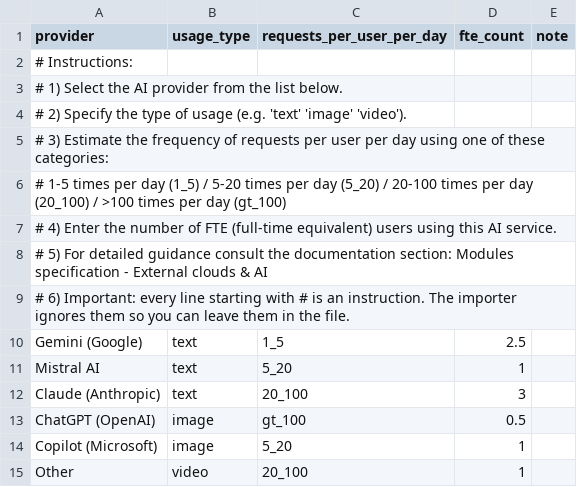
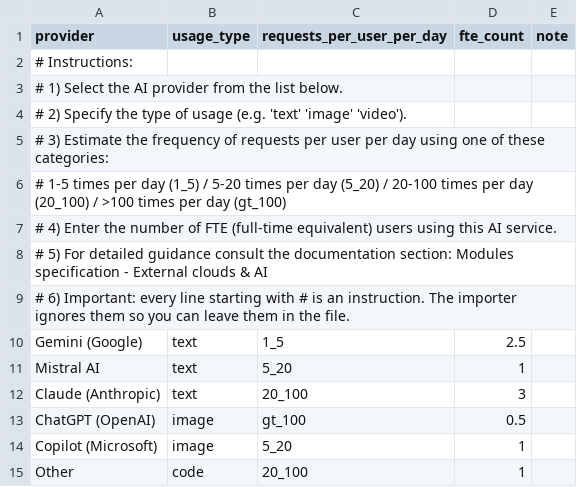
Before and after one commit to EPFL-ENAC/co2-calculator, a CSV file: frontend/public/templates/external_ai_template.csv, drawn as a sheet.

Commit message:
fix(#2812-frontend-template): add latest external ai template replace video by code for usage_type

```diff
--- a/frontend/public/templates/external_ai_template.csv
+++ b/frontend/public/templates/external_ai_template.csv
@@ -14,2 +14,2 @@ ChatGPT (OpenAI),image,gt_100,0.5,
 Copilot (Microsoft),image,5_20,1,
-Other,video,20_100,1,
+Other,code,20_100,1,
```
